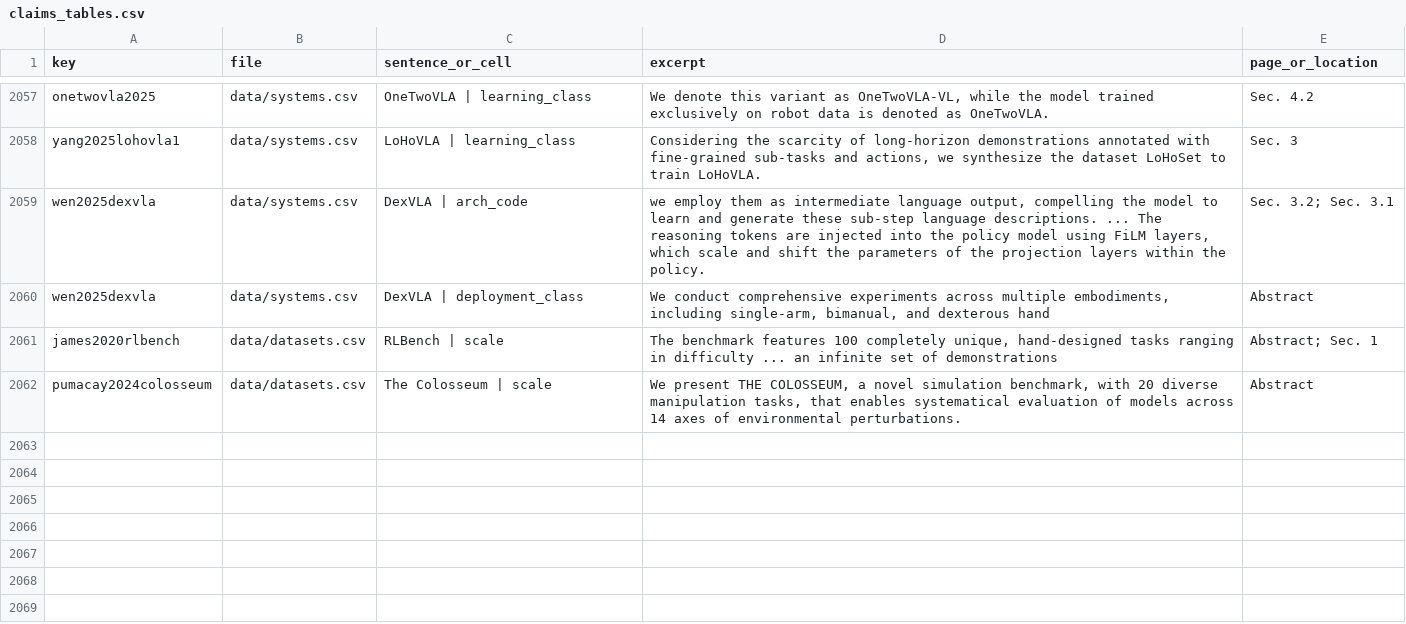
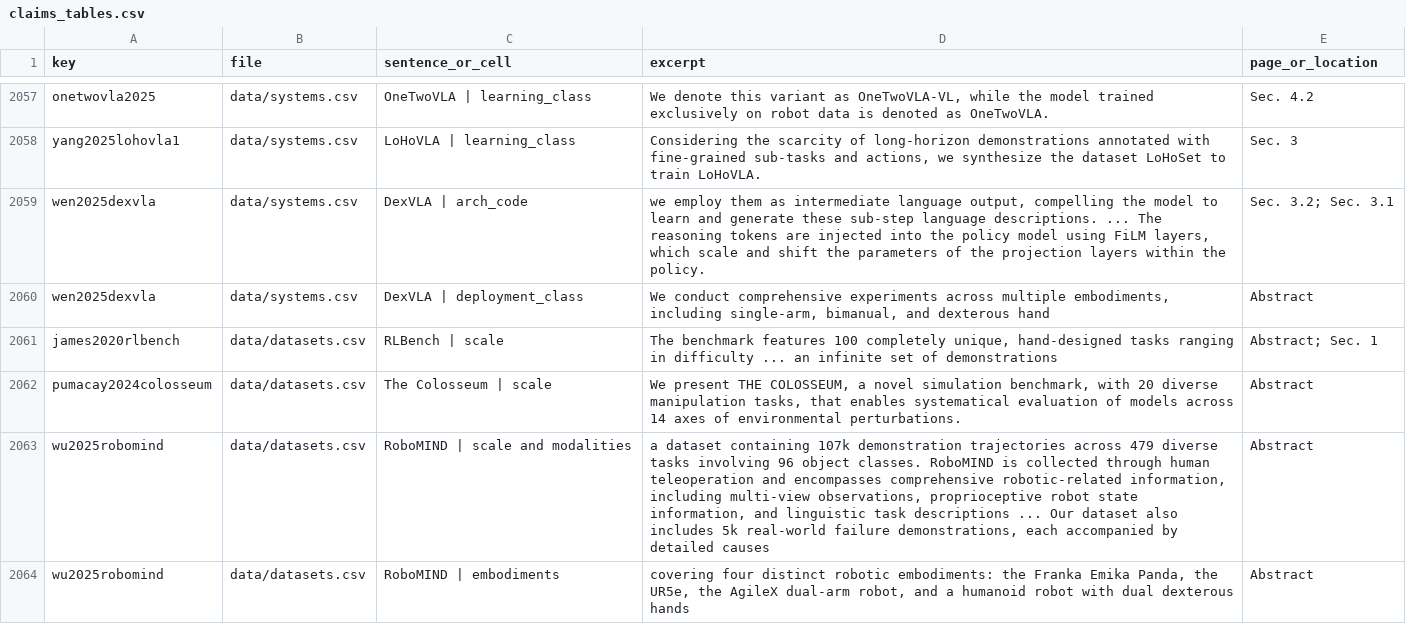
Before and after one commit to pozapas/vla-survey-companion, a CSV file: data/claims_tables.csv, drawn as a sheet; only a part is shown, gaps mark what is left out.

```diff
--- a/data/claims_tables.csv
+++ b/data/claims_tables.csv
@@ -2100 +2100,3 @@ james2020rlbench,data/datasets.csv,RLBench | scale,"The benchmark features 100 c
 pumacay2024colosseum,data/datasets.csv,The Colosseum | scale,"We present THE COLOSSEUM, a novel simulation benchmark, with 20 diverse manipulation tasks, that enables systematical evaluation of models across 14 axes of environmental perturbations.",Abstract
+wu2025robomind,data/datasets.csv,RoboMIND | scale and modalities,"a dataset containing 107k demonstration trajectories across 479 diverse tasks involving 96 object classes. RoboMIND is collected through human teleoperation and encompasses comprehensive robotic-related information, including multi-view observations, proprioceptive robot state information, and linguistic task descriptions ... Our dataset also includes 5k real-world failure demonstrations, each accompanied by detailed causes",Abstract
+wu2025robomind,data/datasets.csv,RoboMIND | embodiments,"covering four distinct robotic embodiments: the Franka Emika Panda, the UR5e, the AgileX dual-arm robot, and a humanoid robot with dual dexterous hands",Abstract
```
Also changed, not shown: data/claims.csv, data/datasets.csv, 2 other files.
